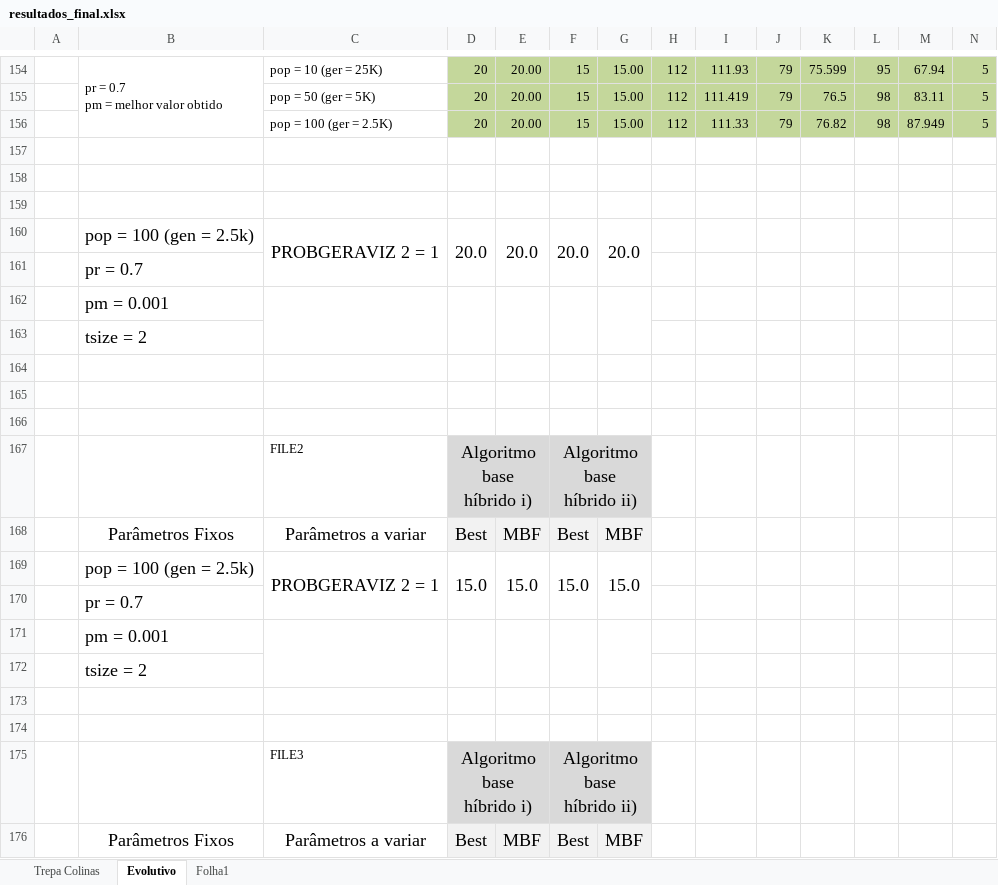
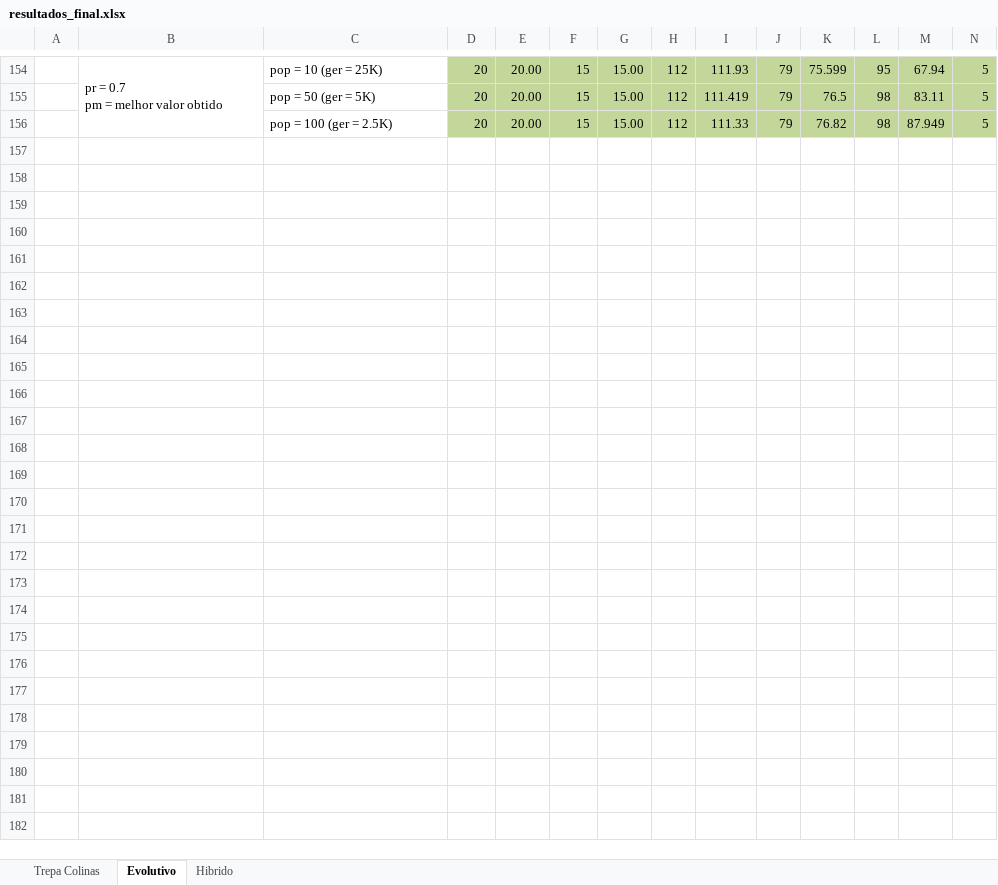
Before and after one commit to jorgermduarte/isec-iia-optimization-methods, an Excel workbook: resultados_final.xlsx, sheet Evolutivo, drawn as a sheet; only a part is shown, gaps mark what is left out; values as stored, in another font and other column widths than the file's, no borders; rows hold the shown columns only; the diff covers the shown part only; the diff names each change by its address in the sheet, - before the commit and + after, or states it on an @@ line.

```diff
--- a/resultados_final.xlsx (sheet Evolutivo)
+++ b/resultados_final.xlsx (sheet Evolutivo)
-sheet tab: Folha1
+sheet tab: Hibrido
-row 157: (empty)
-row 158: (empty)
-row 159: (empty)
-row 160:  | pop = 100 (gen = 2.5k) | PROBGERAVIZ 2 = 1 | 20.0 | 20.0 | 20.0 | 20.0
-row 161:  | pr = 0.7
-row 162:  | pm = 0.001
-row 163:  | tsize = 2
-row 164: (empty)
-row 165: (empty)
-row 166: (empty)
-row 167:  |  | FILE2 | Algoritmo base híbrido i) |  | Algoritmo base híbrido ii)
-row 168:  | Parâmetros Fixos | Parâmetros a variar | Best | MBF | Best | MBF
-row 169:  | pop = 100 (gen = 2.5k) | PROBGERAVIZ 2 = 1 | 15.0 | 15.0 | 15.0 | 15.0
-row 170:  | pr = 0.7
-row 171:  | pm = 0.001
-row 172:  | tsize = 2
-row 173: (empty)
-row 174: (empty)
-row 175:  |  | FILE3 | Algoritmo base híbrido i) |  | Algoritmo base híbrido ii)
-row 176:  | Parâmetros Fixos | Parâmetros a variar | Best | MBF | Best | MBF
```
Also changed, not shown: 23 removed rows elsewhere in this sheet, sheet Hibrido, 1 other file.
